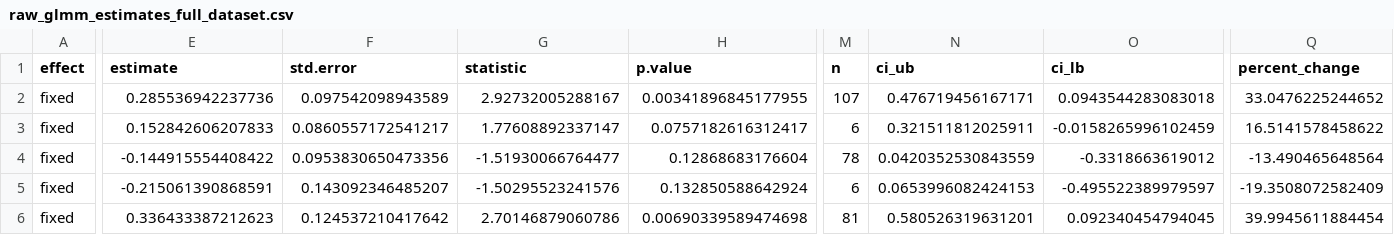
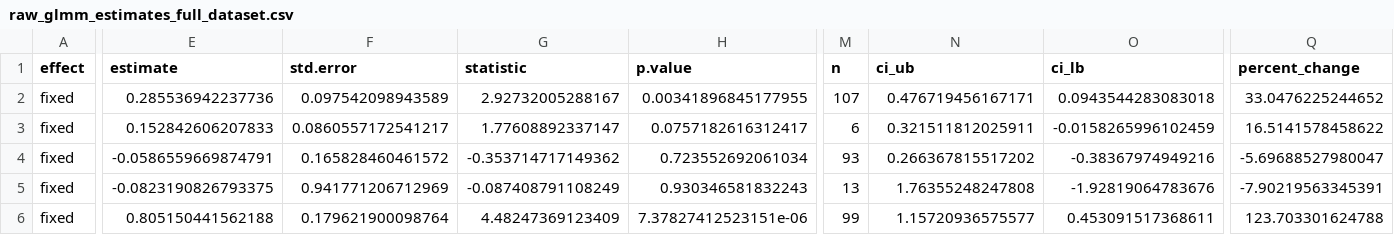
Before and after one commit to JonasTrepel/ExclosureFieldwork2025GitR, a CSV file: builds/model_outputs/raw_glmm_estimates_full_dataset.csv, drawn as a sheet; only a part is shown, gaps mark what is left out; the diff covers the shown part only; the diff names each change by its address in the sheet, - before the commit and + after, or states it on an @@ line.

```diff
--- a/builds/model_outputs/raw_glmm_estimates_full_dataset.csv
+++ b/builds/model_outputs/raw_glmm_estimates_full_dataset.csv
-E4 (estimate): -0.144915554408422
+E4 (estimate): -0.0586559669874791
-F4 (std.error): 0.0953830650473356
+F4 (std.error): 0.165828460461572
-G4 (statistic): -1.51930066764477
+G4 (statistic): -0.353714717149362
-H4 (p.value): 0.12868683176604
+H4 (p.value): 0.723552692061034
-M4 (n): 78
+M4 (n): 93
-N4 (ci_ub): 0.0420352530843559
+N4 (ci_ub): 0.266367815517202
-O4 (ci_lb): -0.3318663619012
+O4 (ci_lb): -0.38367974949216
-Q4 (percent_change): -13.490465648564
+Q4 (percent_change): -5.69688527980047
-E5 (estimate): -0.215061390868591
+E5 (estimate): -0.0823190826793375
-F5 (std.error): 0.143092346485207
+F5 (std.error): 0.941771206712969
-G5 (statistic): -1.50295523241576
+G5 (statistic): -0.087408791108249
-H5 (p.value): 0.132850588642924
+H5 (p.value): 0.930346581832243
-M5 (n): 6
+M5 (n): 13
-N5 (ci_ub): 0.0653996082424153
+N5 (ci_ub): 1.76355248247808
-O5 (ci_lb): -0.495522389979597
+O5 (ci_lb): -1.92819064783676
-Q5 (percent_change): -19.3508072582409
+Q5 (percent_change): -7.90219563345391
-E6 (estimate): 0.336433387212623
+E6 (estimate): 0.805150441562188
-F6 (std.error): 0.124537210417642
+F6 (std.error): 0.179621900098764
-G6 (statistic): 2.70146879060786
+G6 (statistic): 4.48247369123409
-H6 (p.value): 0.00690339589474698
+H6 (p.value): 7.37827412523151e-06
-M6 (n): 81
+M6 (n): 99
-N6 (ci_ub): 0.580526319631201
+N6 (ci_ub): 1.15720936575577
-O6 (ci_lb): 0.092340454794045
+O6 (ci_lb): 0.453091517368611
-Q6 (percent_change): 39.9945611884454
+Q6 (percent_change): 123.703301624788
```
Also changed, not shown: 37 edited cells elsewhere in this file, builds/model_outputs/raw_glmm_estimates_biomes.csv, builds/model_outputs/table_glmm_estimates_biomes_separately.csv, 21 other files.
